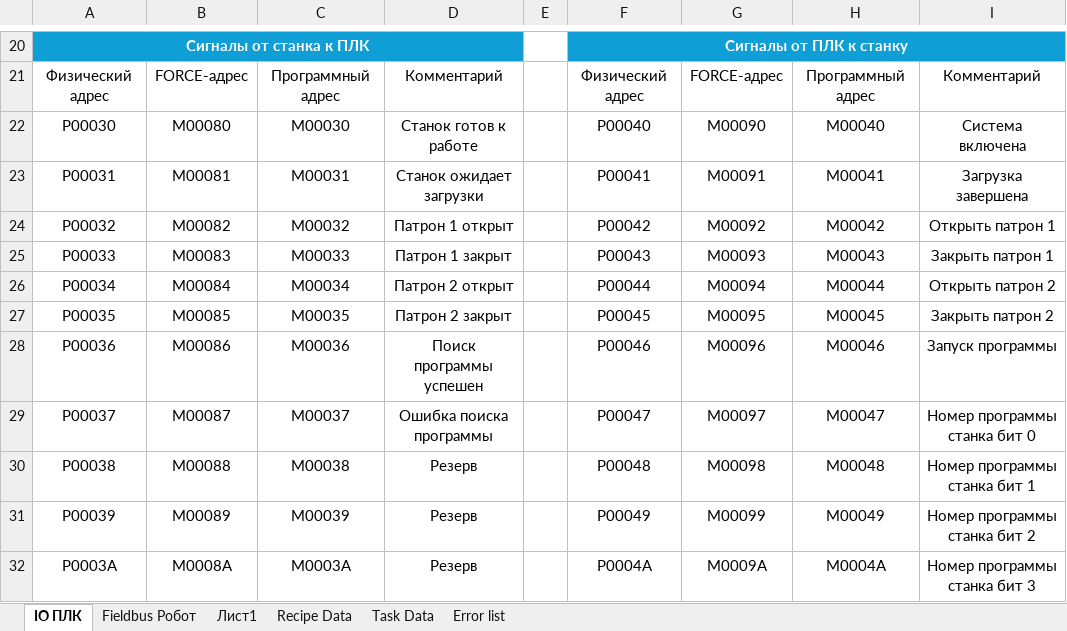
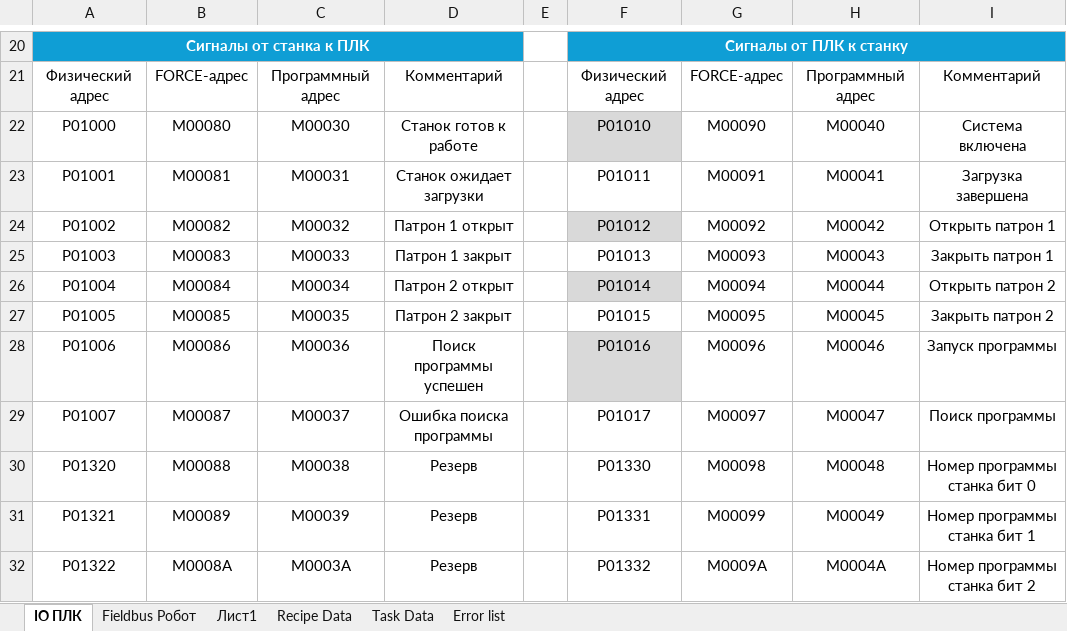
Before and after one commit to dm-bogachev/SW002-LoadWizardPro_v2, an Excel workbook: Таблица сигналов.xlsx, sheet IO ПЛК, drawn as a sheet; only a part is shown, gaps mark what is left out; values as stored, in another font and other column widths than the file's, no borders; table styles not drawn; the diff covers the shown part only; the diff names each change by its address in the sheet, - before the commit and + after, or states it on an @@ line.

```diff
--- a/Таблица сигналов.xlsx (sheet IO ПЛК)
+++ b/Таблица сигналов.xlsx (sheet IO ПЛК)
-A22: P00030
+A22: P01000
-F22: P00040
+F22: P01010
-F22 fill: none
+F22 fill: #D9D9D9
-A23: P00031
+A23: P01001
-F23: P00041
+F23: P01011
-A24: P00032
+A24: P01002
-F24: P00042
+F24: P01012
-F24 fill: none
+F24 fill: #D9D9D9
-A25: P00033
+A25: P01003
-F25: P00043
+F25: P01013
-A26: P00034
+A26: P01004
-F26: P00044
+F26: P01014
-F26 fill: none
+F26 fill: #D9D9D9
-A27: P00035
+A27: P01005
-F27: P00045
+F27: P01015
-A28: P00036
+A28: P01006
-F28: P00046
+F28: P01016
-F28 fill: none
+F28 fill: #D9D9D9
-A29: P00037
+A29: P01007
-F29: P00047
+F29: P01017
-I29: Номер программы станка бит 0
+I29: Поиск программы
-A30: P00038
+A30: P01320
-F30: P00048
+F30: P01330
-I30: Номер программы станка бит 1
+I30: Номер программы станка бит 0
-A31: P00039
+A31: P01321
-F31: P00049
+F31: P01331
-I31: Номер программы станка бит 2
+I31: Номер программы станка бит 1
-A32: P0003A
+A32: P01322
-F32: P0004A
+F32: P01332
-I32: Номер программы станка бит 3
+I32: Номер программы станка бит 2
```
Also changed, not shown: 15 edited cells elsewhere in this sheet, sheet Fieldbus Робот, 22 other files.
